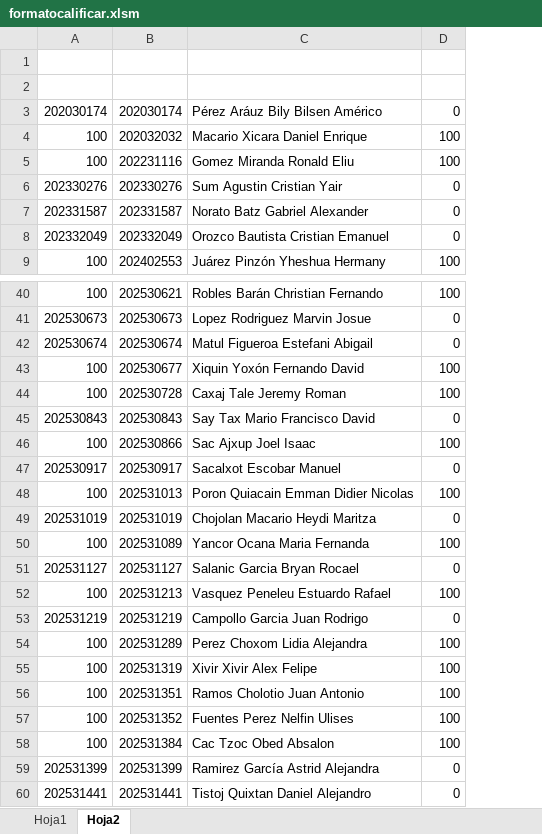
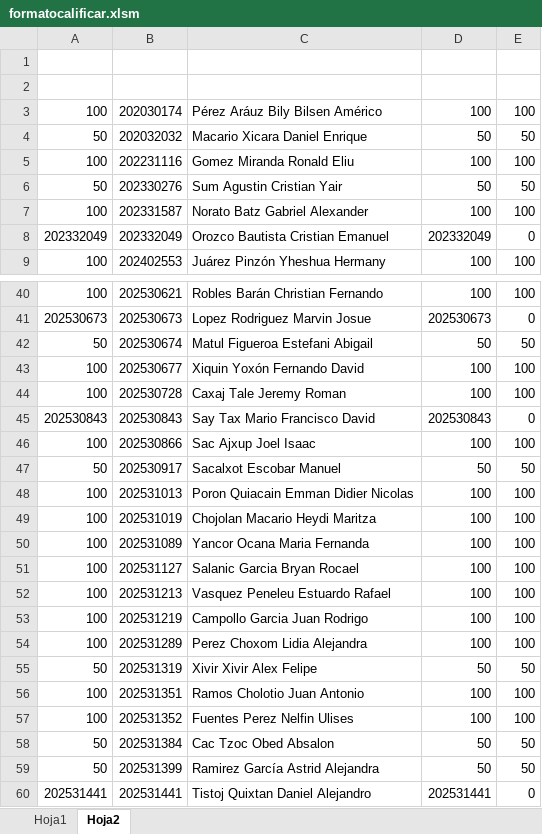
Before and after one commit to IvanRiveraU/gitPrimer-Semestre-25, an Excel workbook: Lab MB1 B/formatocalificar.xlsm, sheet Hoja2, drawn as a sheet; only a part is shown, gaps mark what is left out; values as stored, in another font and other column widths than the file's, no borders; addresses are those after the commit; the diff covers the shown part only; the diff names each change by its address in the sheet, - before the commit and + after, or states it on an @@ line.

```diff
--- a/Lab MB1 B/formatocalificar.xlsm (sheet Hoja2)
+++ b/Lab MB1 B/formatocalificar.xlsm (sheet Hoja2)
+column D, rows 3-9: 100 | 50 | 100 | 50 | 100 | 202332049 | 100; rows 40-60: 100 | 202530673 | 50 | 100 | 100 | 202530843 | 100 | 50 | 100 | 100 | 100 | 100 | 100 | 100 | 100 | 50 | 100 | 100 | 50 | 50 | 202531441
-A3: 202030174
+A3: 100
-E3: 0
+E3: 100
-A4: 100
+A4: 50
-E4: 100
+E4: 50
-A6: 202330276
+A6: 50
-E6: 0
+E6: 50
-A7: 202331587
+A7: 100
-E7: 0
+E7: 100
-A42: 202530674
+A42: 50
-E42: 0
+E42: 50
-A47: 202530917
+A47: 50
-E47: 0
+E47: 50
-A49: 202531019
+A49: 100
-E49: 0
+E49: 100
-A51: 202531127
+A51: 100
-E51: 0
+E51: 100
-A53: 202531219
+A53: 100
-E53: 0
+E53: 100
-A55: 100
+A55: 50
-E55: 100
+E55: 50
-A58: 100
+A58: 50
-E58: 100
+E58: 50
-A59: 202531399
+A59: 50
-E59: 0
+E59: 50
```
Also changed, not shown: 3 added rows and 32 edited cells elsewhere in this sheet, formulas that keep their value, Lab MB1 B/listado 2.xlsx.
